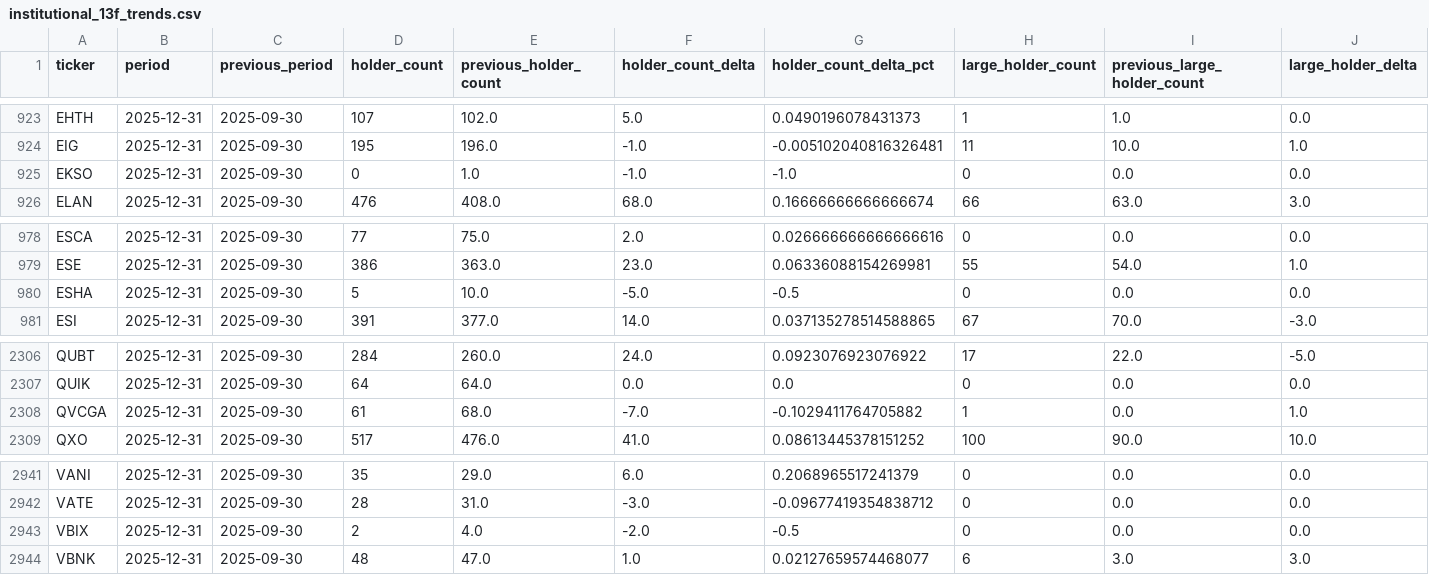
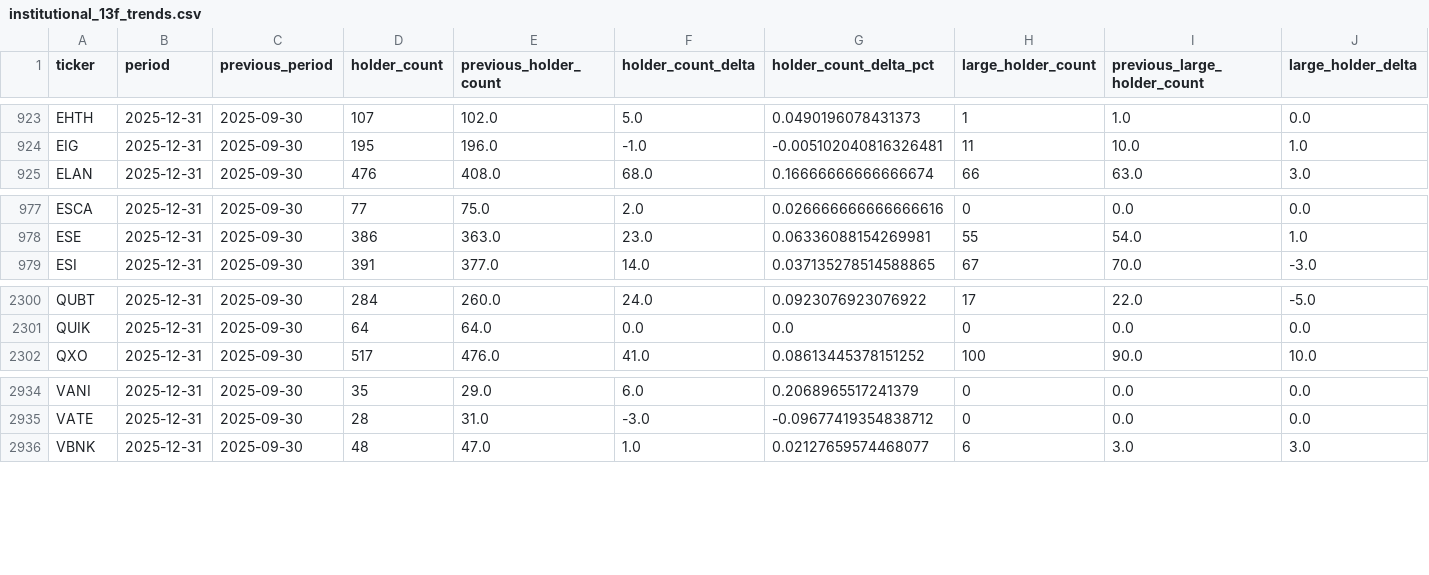
Before and after one commit to Druckkette/boerse-dashboard, a CSV file: output/institutional_13f_trends.csv, drawn as a sheet; only a part is shown, gaps mark what is left out; removed rows and columns are numbered as before the commit, all else as after; rows hold the shown columns only; the diff covers the shown part only; the diff names each change by its address in the sheet, - before the commit and + after, or states it on an @@ line.

```diff
--- a/output/institutional_13f_trends.csv
+++ b/output/institutional_13f_trends.csv
-row 925: EKSO | 2025-12-31 | 2025-09-30 | 0 | 1.0 | -1.0 | -1.0 | 0 | 0.0 | 0.0
-row 980: ESHA | 2025-12-31 | 2025-09-30 | 5 | 10.0 | -5.0 | -0.5 | 0 | 0.0 | 0.0
-row 2308: QVCGA | 2025-12-31 | 2025-09-30 | 61 | 68.0 | -7.0 | -0.1029411764705882 | 1 | 0.0 | 1.0
-row 2943: VBIX | 2025-12-31 | 2025-09-30 | 2 | 4.0 | -2.0 | -0.5 | 0 | 0.0 | 0.0
```
Also changed, not shown: 1 added row and 5 removed rows elsewhere in this file, output/sec13f_cusip_ticker_map.csv, 7 other files.
